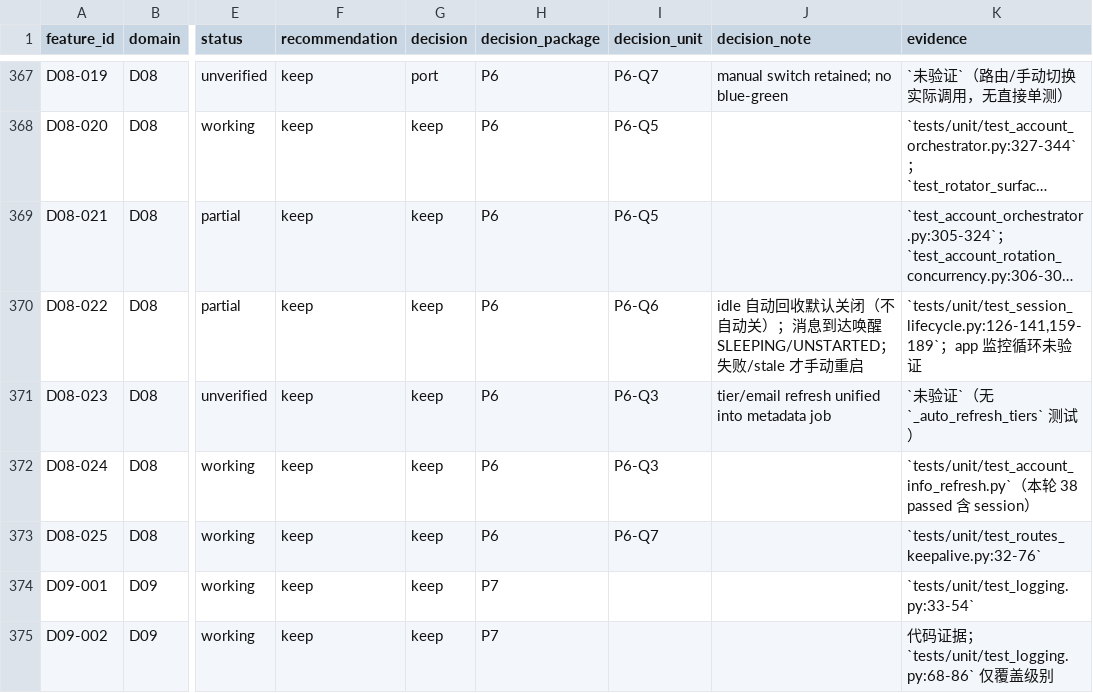
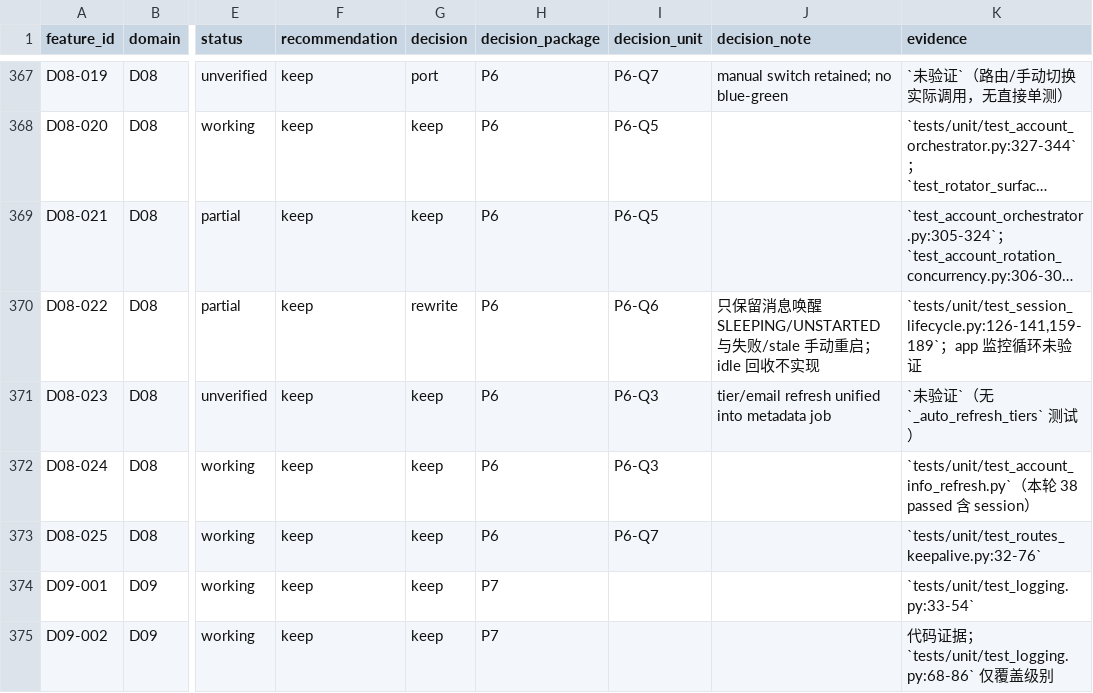
Before and after one commit to TonyDG233/aistudio-api, a CSV file: docs/dev/rebuild/06-feature-index.csv, drawn as a sheet; only a part is shown, gaps mark what is left out; long unchanged cells end in …; the diff covers the shown part only; the diff names each change by its address in the sheet, - before the commit and + after, or states it on an @@ line.

```diff
--- a/docs/dev/rebuild/06-feature-index.csv
+++ b/docs/dev/rebuild/06-feature-index.csv
-G370 (decision): keep
+G370 (decision): rewrite
-J370 (decision_note): idle 自动回收默认关闭（不自动关）；消息到达唤醒 SLEEPING/UNSTARTED；失败/stale 才手动重启
+J370 (decision_note): 只保留消息唤醒 SLEEPING/UNSTARTED 与失败/stale 手动重启；idle 回收不实现
```
Also changed, not shown: 12 edited cells elsewhere in this file, docs/dev/rebuild/06-test-disposition.csv, 10 other files.
